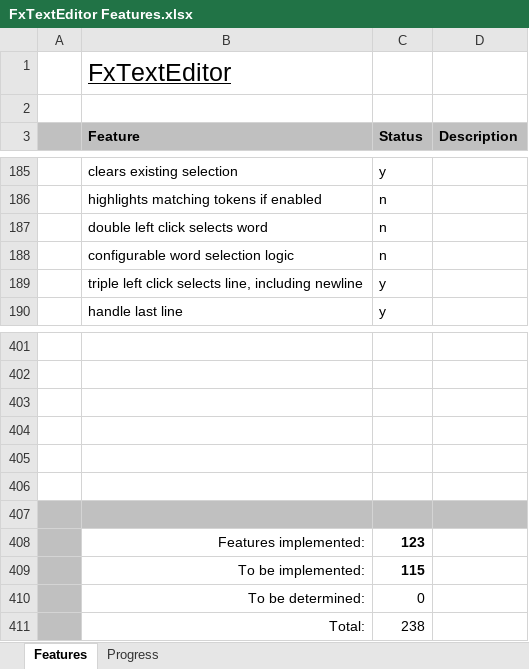
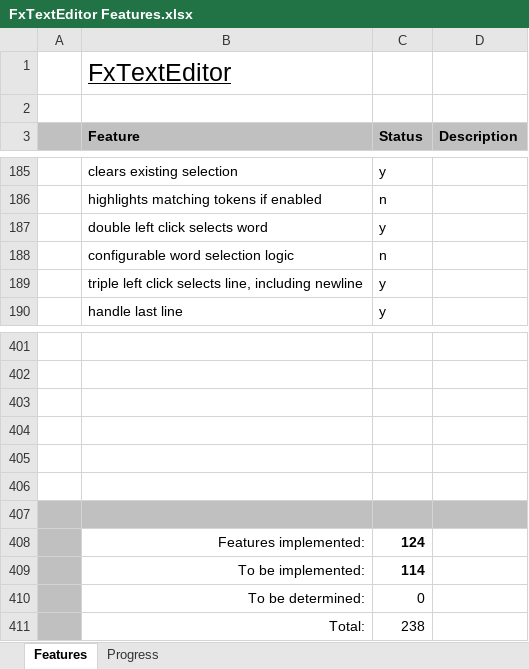
Before and after one commit to andy-goryachev/FxTextEditor, an Excel workbook: FxTextEditor Features.xlsx, sheet Features, drawn as a sheet; only a part is shown, gaps mark what is left out; values as stored, in another font and other column widths than the file's, no borders; conditional formats not drawn; the diff names each change by its address in the sheet, - before the commit and + after, or states it on an @@ line.

```diff
--- a/FxTextEditor Features.xlsx (sheet Features)
+++ b/FxTextEditor Features.xlsx (sheet Features)
-C187 (Status): n
+C187 (Status): y
-C408 (Status): 123
+C408 (Status): 124
-C409 (Status): 115
+C409 (Status): 114
```
Also changed, not shown: sheet Progress, charts or pictures, 2 other files.
